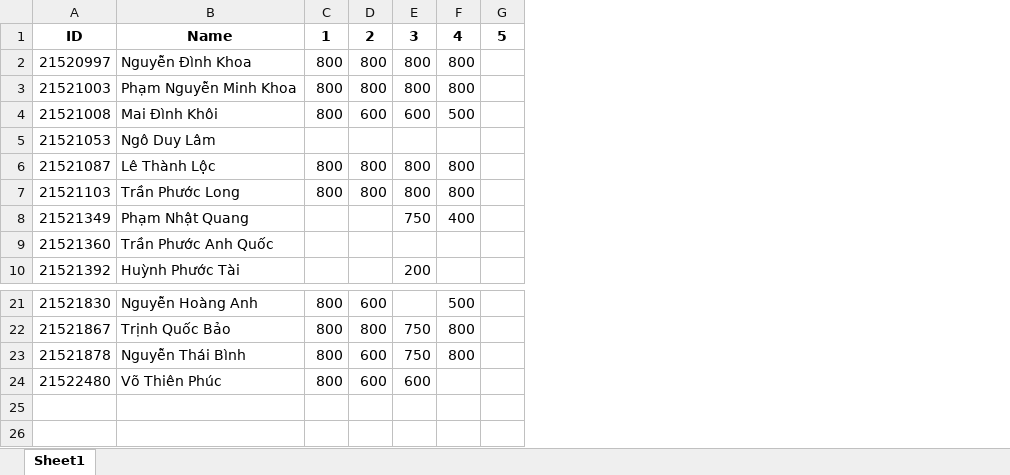
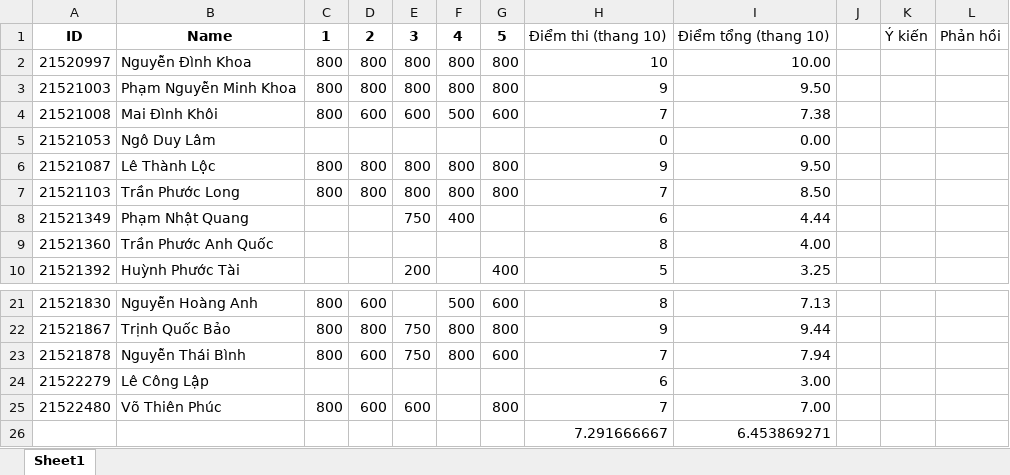
Before and after one commit to vutuanhai237/CourseMaterials, an Excel workbook: IT002-OOP/Điểm thực hành/it002m22pmcl/it002m22pmcl1.xlsx, sheet Sheet1, drawn as a sheet; only a part is shown, gaps mark what is left out; values as stored, in another font and other column widths than the file's, no borders; removed rows and columns are numbered as before the commit, all else as after; the diff names each change by its address in the sheet, - before the commit and + after, or states it on an @@ line.

```diff
--- a/IT002-OOP/Điểm thực hành/it002m22pmcl/it002m22pmcl1.xlsx (sheet Sheet1)
+++ b/IT002-OOP/Điểm thực hành/it002m22pmcl/it002m22pmcl1.xlsx (sheet Sheet1)
-column G, row 1: 5
+column G, rows 1-10: 5 | 800 | 800 | 600 |  | 800 | 800 |  |  | 400; rows 21-23: 600 | 800 | 600; row 25: 800
+column H, rows 1-10: Điểm thi (thang 10) | 10 | 9 | 7 | 0 | 9 | 7 | 6 | 8 | 5; rows 21-23: 8 | 9 | 7; row 25: 7
+column I, rows 1-10: Điểm tổng (thang 10) | 10.00 | 9.50 | 7.38 | 0.00 | 9.50 | 8.50 | 4.44 | 4.00 | 3.25; rows 21-23: 7.13 | 9.44 | 7.94; row 25: 7.00
+column J, empty
+column K, row 1: Ý kiến
+column L, row 1: Phản hồi
+row 24: 21522279 | Lê Công Lập |  |  |  |  |  | 6 | 3.00
+row 26:  |  |  |  |  |  |  | 7.291666667 | 6.453869271
```
Also changed, not shown: IT002-OOP/Điểm thực hành/it002m21mmcl/it002m21mmcl2.xlsx, IT002-OOP/Điểm thực hành/it002m22/it002m221.xlsx, 20 other files.
